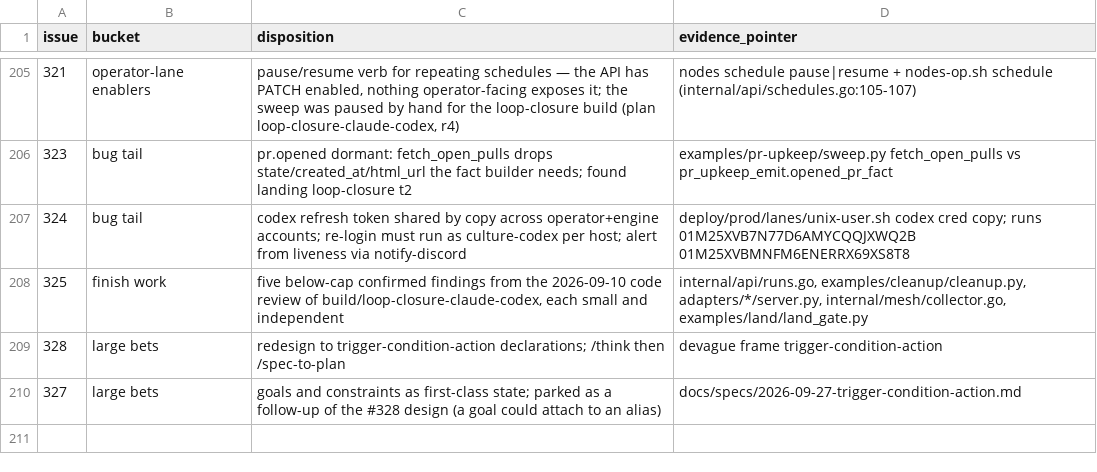
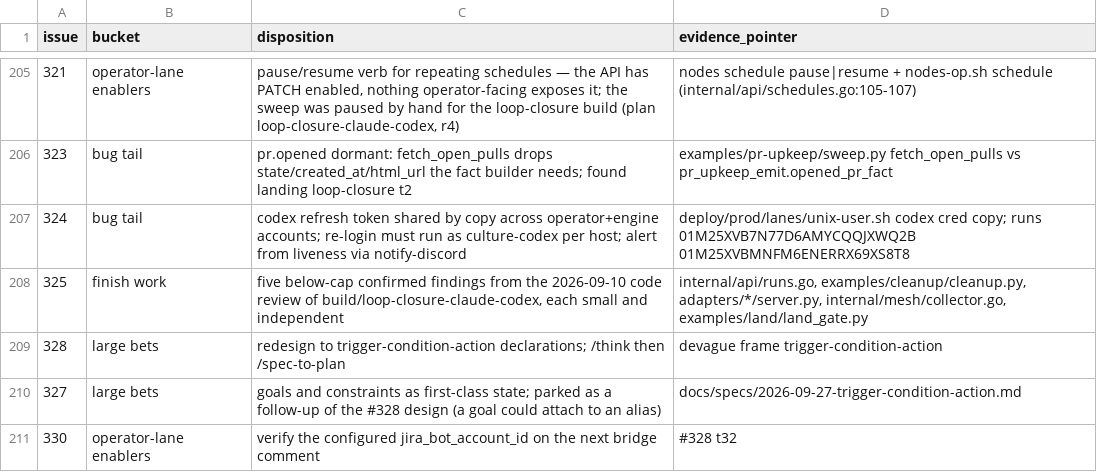
Before and after one commit to agentculture/culture-nodes, a CSV file: docs/triage/dispositions.csv, drawn as a sheet; only a part is shown, gaps mark what is left out; the diff names each change by its address in the sheet, - before the commit and + after, or states it on an @@ line.

```diff
--- a/docs/triage/dispositions.csv
+++ b/docs/triage/dispositions.csv
+row 211: 330 | operator-lane enablers | verify the configured jira_bot_account_id on the next bridge comment | #328 t32
```
Also changed, not shown: docs/triage/issue-types.csv, 1 other file.
